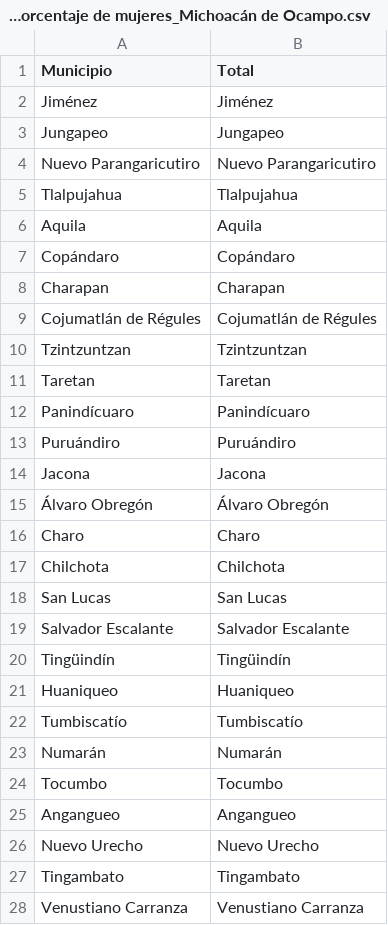
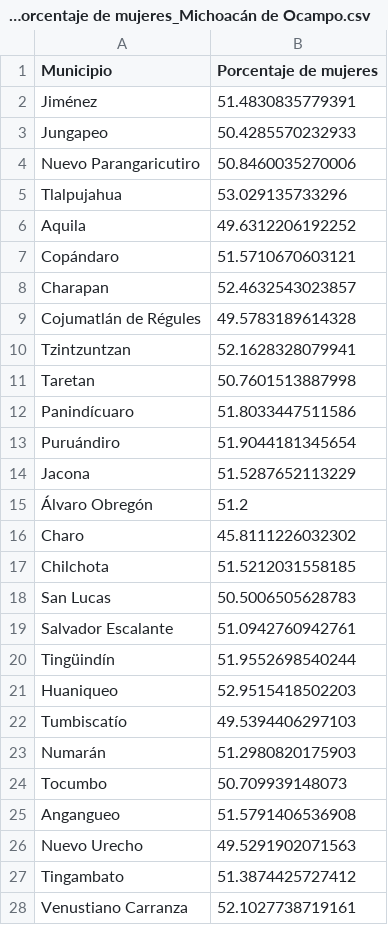
Before and after one commit to OscarJVP/COVID_data_tool, a CSV file: Docs/Datos INEGI/Datos Michoacán de Ocampo/datos_Porcentaje de mujeres_Michoacán de Ocampo.csv, drawn as a sheet; only a part is shown; the diff covers the shown part only.

```diff
--- a/Docs/Datos INEGI/Datos Michoacán de Ocampo/datos_Porcentaje de mujeres_Michoacán de Ocampo.csv
+++ b/Docs/Datos INEGI/Datos Michoacán de Ocampo/datos_Porcentaje de mujeres_Michoacán de Ocampo.csv
@@ -1,28 +1,28 @@
-Municipio,Total
-Jiménez,Jiménez
-Jungapeo,Jungapeo
-Nuevo Parangaricutiro,Nuevo Parangaricutiro
-Tlalpujahua,Tlalpujahua
-Aquila,Aquila
-Copándaro,Copándaro
-Charapan,Charapan
-Cojumatlán de Régules,Cojumatlán de Régules
-Tzintzuntzan,Tzintzuntzan
-Taretan,Taretan
-Panindícuaro,Panindícuaro
-Puruándiro,Puruándiro
-Jacona,Jacona
-Álvaro Obregón,Álvaro Obregón
-Charo,Charo
-Chilchota,Chilchota
-San Lucas,San Lucas
-Salvador Escalante,Salvador Escalante
-Tingüindín,Tingüindín
-Huaniqueo,Huaniqueo
-Tumbiscatío,Tumbiscatío
-Numarán,Numarán
-Tocumbo,Tocumbo
-Angangueo,Angangueo
-Nuevo Urecho,Nuevo Urecho
-Tingambato,Tingambato
-Venustiano Carranza,Venustiano Carranza
+Municipio,Porcentaje de mujeres
+Jiménez,51.4830835779391
+Jungapeo,50.4285570232933
+Nuevo Parangaricutiro,50.8460035270006
+Tlalpujahua,53.029135733296
+Aquila,49.6312206192252
+Copándaro,51.5710670603121
+Charapan,52.4632543023857
+Cojumatlán de Régules,49.5783189614328
+Tzintzuntzan,52.1628328079941
+Taretan,50.7601513887998
+Panindícuaro,51.8033447511586
+Puruándiro,51.9044181345654
+Jacona,51.5287652113229
+Álvaro Obregón,51.2
+Charo,45.8111226032302
+Chilchota,51.5212031558185
+San Lucas,50.5006505628783
+Salvador Escalante,51.0942760942761
+Tingüindín,51.9552698540244
+Huaniqueo,52.9515418502203
+Tumbiscatío,49.5394406297103
+Numarán,51.2980820175903
+Tocumbo,50.709939148073
+Angangueo,51.5791406536908
+Nuevo Urecho,49.5291902071563
+Tingambato,51.3874425727412
+Venustiano Carranza,52.1027738719161
```
Also changed, not shown: 87 edited cells elsewhere in this file, Docs/Datos INEGI/Datos Michoacán de Ocampo/datos_Porcentaje de hombres_Michoacán de Ocampo.csv, Docs/Datos INEGI/Datos México/datos_Porcentaje de hombres_México.csv, 22 other files.
